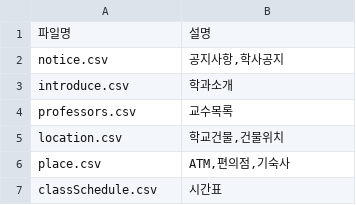
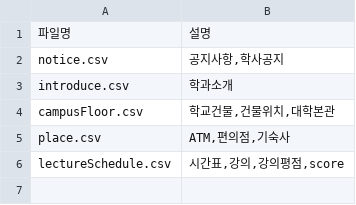
Before and after one commit to bat0623/deu.school.langchain, a CSV file: static/menual.csv, drawn as a sheet.

Commit message:
메뉴얼 설명 수정 및 추가 된 파일 내용 반영

```diff
--- a/static/menual.csv
+++ b/static/menual.csv
@@ -3,5 +3,4 @@ notice.csv,"공지사항,학사공지"
 introduce.csv,"학과소개"
-professors.csv,"교수목록"
-location.csv,"학교건물,건물위치"
+campusFloor.csv,"학교건물,건물위치,대학본관"
 place.csv,"ATM,편의점,기숙사"
-classSchedule.csv,"시간표"
+lectureSchedule.csv,"시간표,강의,강의평점,score"
```
